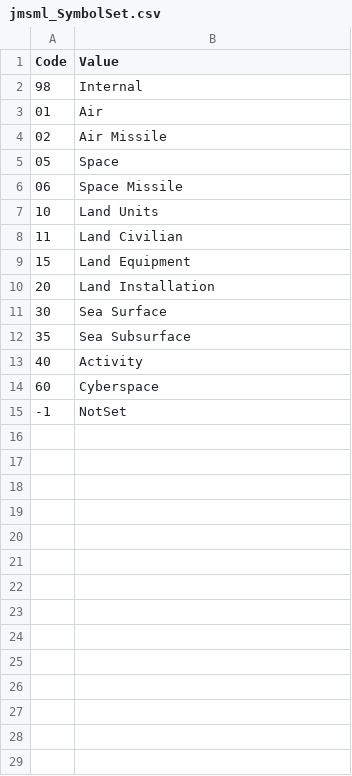
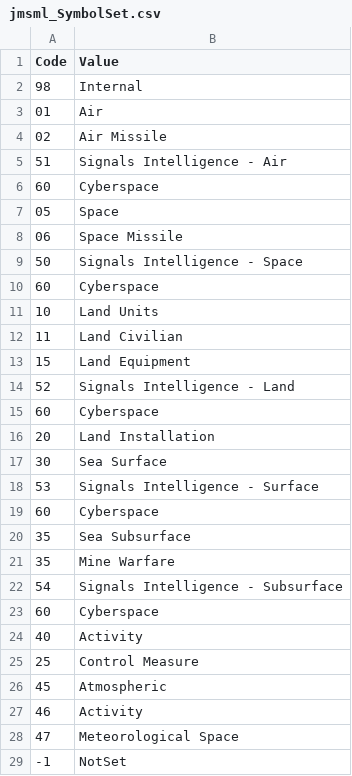
Before and after one commit to Esri/joint-military-symbology-xml, a CSV file: samples/symbolcode_firstten_domains_values/jmsml_SymbolSet.csv, drawn as a sheet.

```diff
--- a/samples/symbolcode_firstten_domains_values/jmsml_SymbolSet.csv
+++ b/samples/symbolcode_firstten_domains_values/jmsml_SymbolSet.csv
@@ -4,4 +4,8 @@ Code,Value
 02,Air Missile
+51,Signals Intelligence - Air
+60,Cyberspace
 05,Space
 06,Space Missile
+50,Signals Intelligence - Space
+60,Cyberspace
 10,Land Units
@@ -9,7 +13,17 @@ Code,Value
 15,Land Equipment
+52,Signals Intelligence - Land
+60,Cyberspace
 20,Land Installation
 30,Sea Surface
+53,Signals Intelligence - Surface
+60,Cyberspace
 35,Sea Subsurface
+35,Mine Warfare
+54,Signals Intelligence - Subsurface
+60,Cyberspace
 40,Activity
-60,Cyberspace
+25,Control Measure
+45,Atmospheric
+46,Activity
+47,Meteorological Space
 -1,NotSet
```
Also changed, not shown: samples/entity_modifier_domains_values/All_Coded_Domain_Entities.csv, samples/simple_symbolset_entity_modifier_codes/All_Entities.csv, 12 other files.
